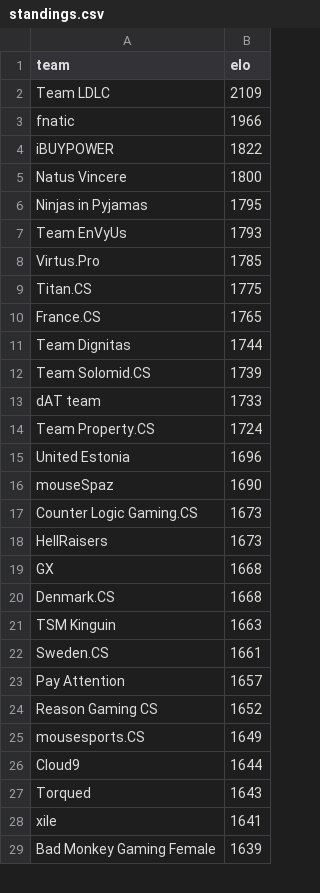
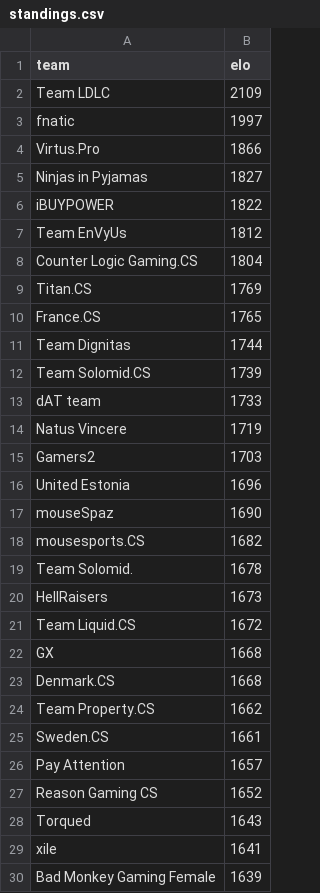
Before and after one commit to kenany/csgo-elo, a CSV file: standings.csv, drawn as a sheet; only a part is shown; the diff covers the shown part only.

Commit message:
standings

```diff
--- a/standings.csv
+++ b/standings.csv
@@ -2,9 +2,9 @@ team,elo
 Team LDLC,2109
-fnatic,1966
+fnatic,1997
+Virtus.Pro,1866
+Ninjas in Pyjamas,1827
 iBUYPOWER,1822
-Natus Vincere,1800
-Ninjas in Pyjamas,1795
-Team EnVyUs,1793
-Virtus.Pro,1785
-Titan.CS,1775
+Team EnVyUs,1812
+Counter Logic Gaming.CS,1804
+Titan.CS,1769
 France.CS,1765
@@ -13,10 +13,13 @@ Team Solomid.CS,1739
 dAT team,1733
-Team Property.CS,1724
+Natus Vincere,1719
+Gamers2,1703
 United Estonia,1696
 mouseSpaz,1690
-Counter Logic Gaming.CS,1673
+mousesports.CS,1682
+Team Solomid.,1678
 HellRaisers,1673
+Team Liquid.CS,1672
 GX,1668
 Denmark.CS,1668
-TSM Kinguin,1663
+Team Property.CS,1662
 Sweden.CS,1661
@@ -24,4 +27,2 @@ Pay Attention,1657
 Reason Gaming CS,1652
-mousesports.CS,1649
-Cloud9,1644
 Torqued,1643
```
Also changed, not shown: 32 added rows, 26 removed rows and 8 edited cells elsewhere in this file.
